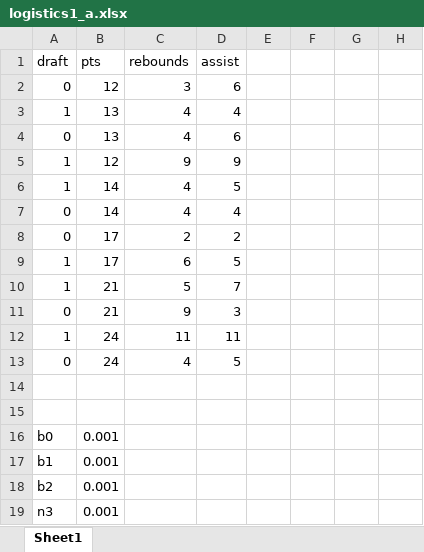
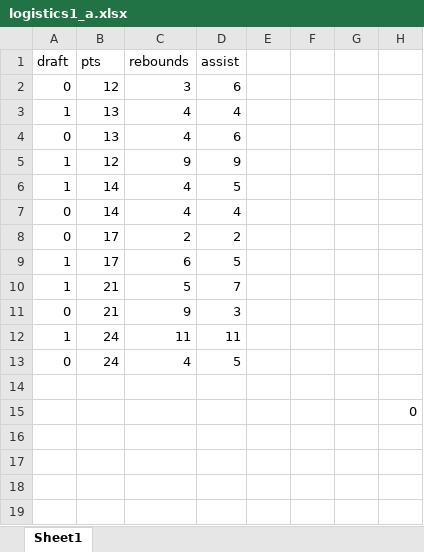
Before and after one commit to raheelrupani/Icap_Analytics_Data, an Excel workbook: logistics1_a.xlsx, sheet Sheet1, drawn as a sheet; values as stored, in another font and other column widths than the file's, no borders; the diff names each change by its address in the sheet, - before the commit and + after, or states it on an @@ line.

```diff
--- a/logistics1_a.xlsx (sheet Sheet1)
+++ b/logistics1_a.xlsx (sheet Sheet1)
-H15: (empty)
+H15: 0
-row 16: b0 | 0.001
-row 17: b1 | 0.001
-row 18: b2 | 0.001
-row 19: n3 | 0.001
```
Also changed, not shown: 1 other file.
